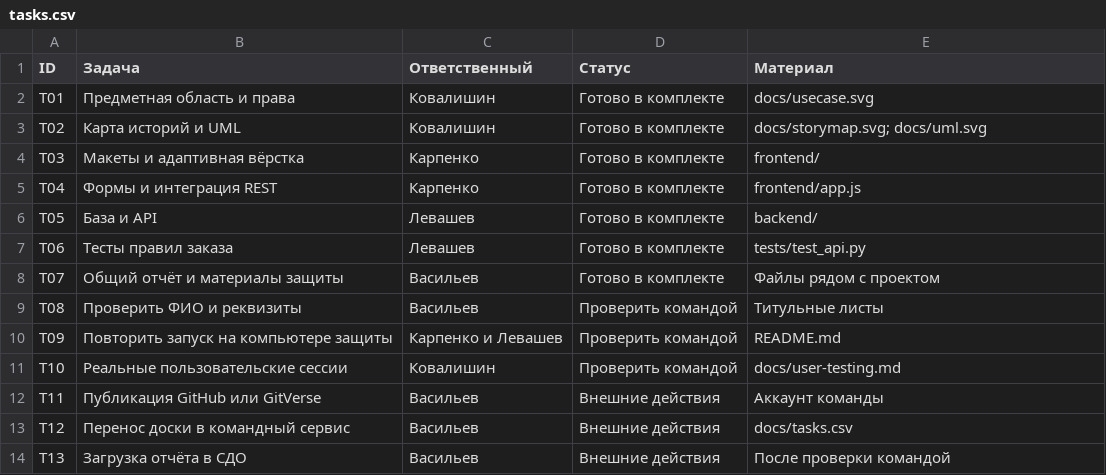
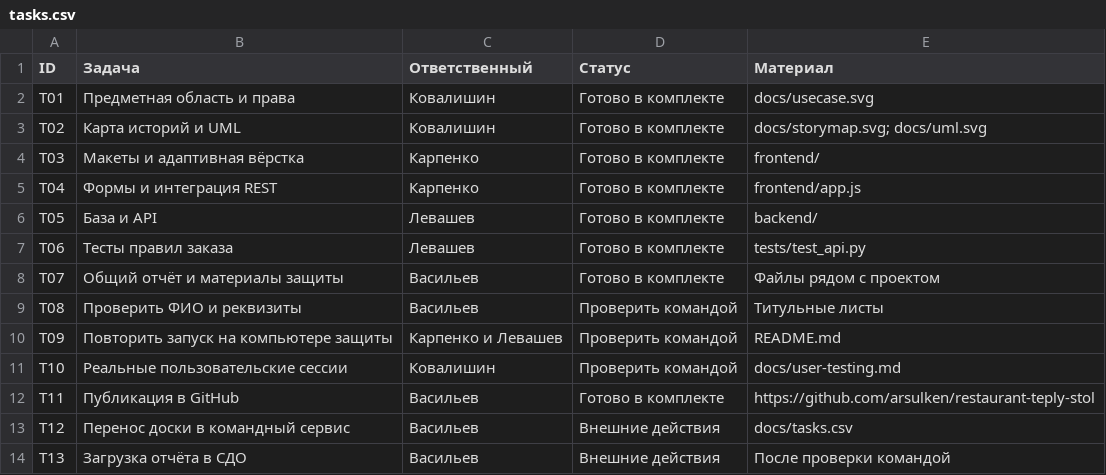
Before and after one commit to arsulken/restaurant-teply-stol, a CSV file: restaurant/docs/tasks.csv, drawn as a sheet.

```diff
--- a/restaurant/docs/tasks.csv
+++ b/restaurant/docs/tasks.csv
@@ -11,3 +11,3 @@ T09,Повторить запуск на компьютере защиты,Ка
 T10,Реальные пользовательские сессии,Ковалишин,Проверить командой,docs/user-testing.md
-T11,Публикация GitHub или GitVerse,Васильев,Внешние действия,Аккаунт команды
+T11,Публикация в GitHub,Васильев,Готово в комплекте,https://github.com/arsulken/restaurant-teply-stol
 T12,Перенос доски в командный сервис,Васильев,Внешние действия,docs/tasks.csv
```
Also changed, not shown: 9 other files.
